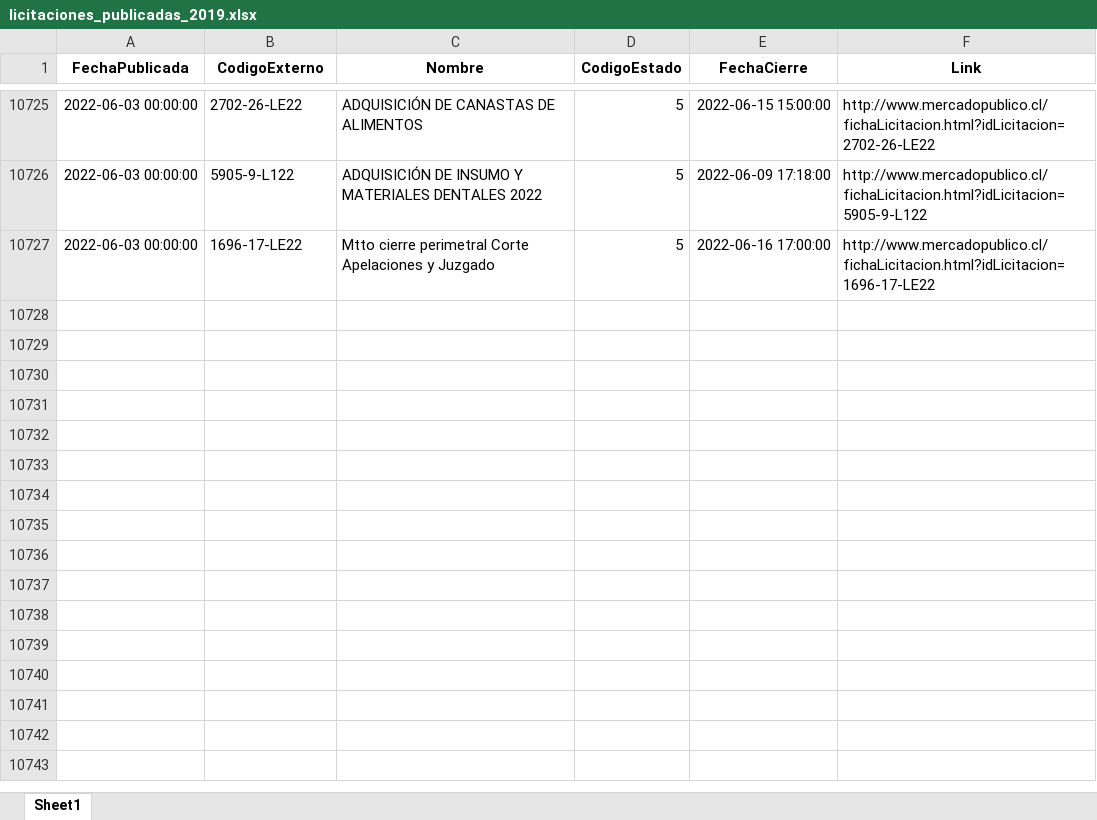
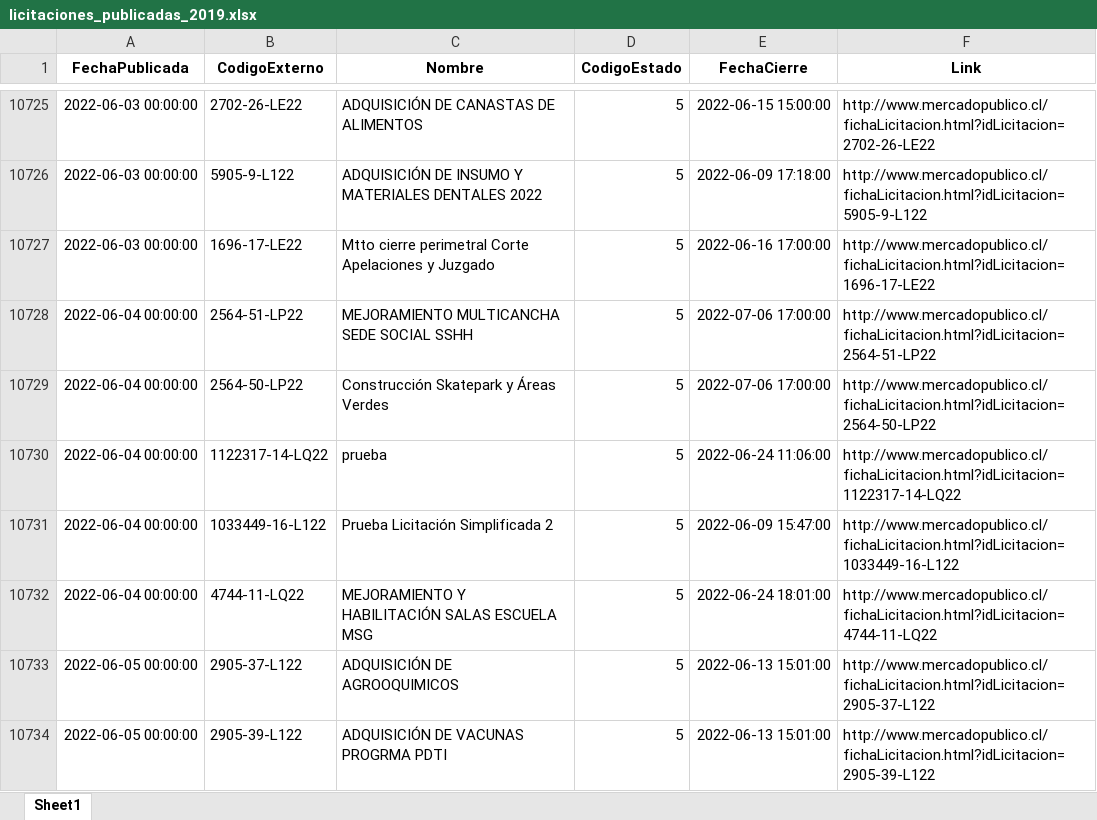
Before and after one commit to Sud-Austral/ACTION_LICITACION, an Excel workbook: licitaciones_publicadas_2019.xlsx, sheet Sheet1, drawn as a sheet; only a part is shown, gaps mark what is left out; values as stored, in another font and other column widths than the file's, no borders; the diff names each change by its address in the sheet, - before the commit and + after, or states it on an @@ line.

```diff
--- a/licitaciones_publicadas_2019.xlsx (sheet Sheet1)
+++ b/licitaciones_publicadas_2019.xlsx (sheet Sheet1)
+row 10728: 2022-06-04 00:00:00 | 2564-51-LP22 | MEJORAMIENTO MULTICANCHA SEDE SOCIAL SSHH | 5 | 2022-07-06 17:00:00 | http://www.mercadopublico.cl/fichaLicitacion.html?idLicitacion=2564-51-LP22
+row 10729: 2022-06-04 00:00:00 | 2564-50-LP22 | Construcción Skatepark y Áreas Verdes | 5 | 2022-07-06 17:00:00 | http://www.mercadopublico.cl/fichaLicitacion.html?idLicitacion=2564-50-LP22
+row 10730: 2022-06-04 00:00:00 | 1122317-14-LQ22 | prueba | 5 | 2022-06-24 11:06:00 | http://www.mercadopublico.cl/fichaLicitacion.html?idLicitacion=1122317-14-LQ22
+row 10731: 2022-06-04 00:00:00 | 1033449-16-L122 | Prueba Licitación Simplificada 2 | 5 | 2022-06-09 15:47:00 | http://www.mercadopublico.cl/fichaLicitacion.html?idLicitacion=1033449-16-L122
+row 10732: 2022-06-04 00:00:00 | 4744-11-LQ22 | MEJORAMIENTO Y HABILITACIÓN SALAS ESCUELA MSG | 5 | 2022-06-24 18:01:00 | http://www.mercadopublico.cl/fichaLicitacion.html?idLicitacion=4744-11-LQ22
+row 10733: 2022-06-05 00:00:00 | 2905-37-L122 | ADQUISICIÓN DE AGROOQUIMICOS | 5 | 2022-06-13 15:01:00 | http://www.mercadopublico.cl/fichaLicitacion.html?idLicitacion=2905-37-L122
+row 10734: 2022-06-05 00:00:00 | 2905-39-L122 | ADQUISICIÓN DE VACUNAS PROGRMA PDTI | 5 | 2022-06-13 15:01:00 | http://www.mercadopublico.cl/fichaLicitacion.html?idLicitacion=2905-39-L122
```
Also changed, not shown: licitaciones_revocada_2019.xlsx, licitaciones_suspendida_2019.xlsx, 2 other files.
